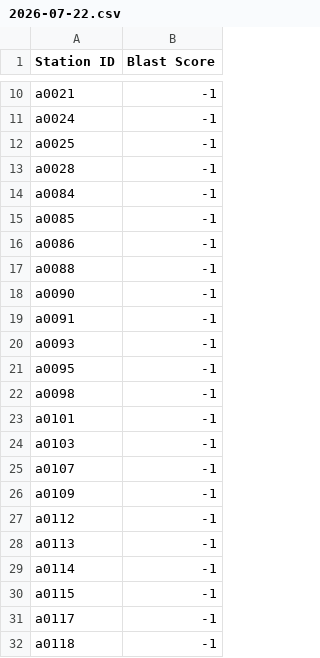
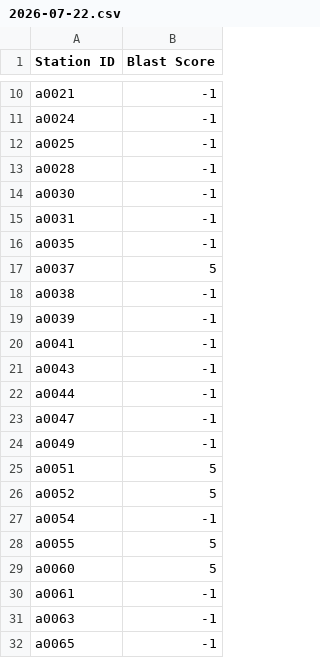
Before and after one commit to Raingel/BLASTAM_Japan, a CSV file: data/2026-07-22.csv, drawn as a sheet; only a part is shown, gaps mark what is left out; the shorter side is filled out with more unchanged rows; the diff covers the shown part only; the diff names each change by its address in the sheet, - before the commit and + after, or states it on an @@ line.

```diff
--- a/data/2026-07-22.csv
+++ b/data/2026-07-22.csv
+row 14: a0030 | -1
+row 15: a0031 | -1
+row 16: a0035 | -1
+row 17: a0037 | 5
+row 18: a0038 | -1
+row 19: a0039 | -1
+row 20: a0041 | -1
+row 21: a0043 | -1
+row 22: a0044 | -1
+row 23: a0047 | -1
+row 24: a0049 | -1
+row 25: a0051 | 5
+row 26: a0052 | 5
+row 27: a0054 | -1
+row 28: a0055 | 5
+row 29: a0060 | 5
+row 30: a0061 | -1
+row 31: a0063 | -1
+row 32: a0065 | -1
```
Also changed, not shown: 31 added rows elsewhere in this file.
